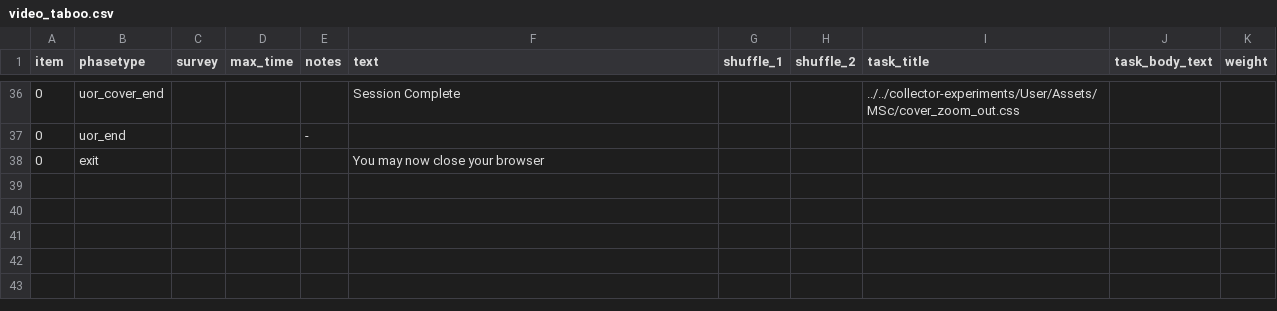
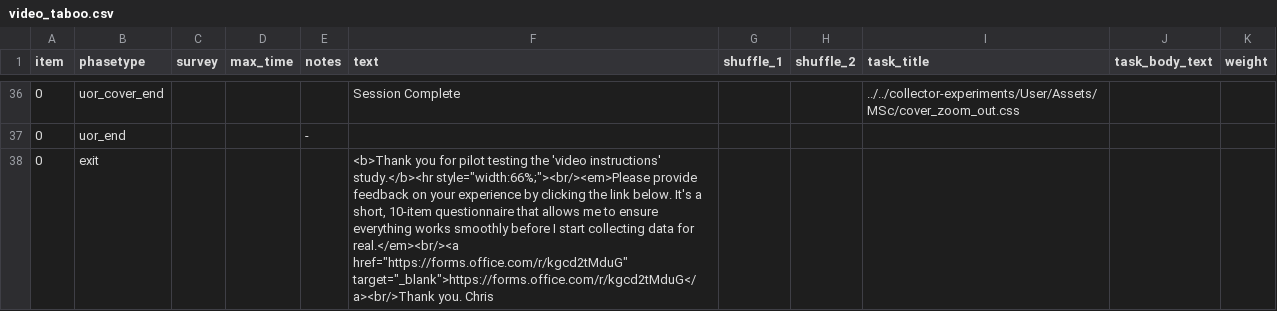
Before and after one commit to tdepsych/collector-experiments, a CSV file: User/Projects/msc_dissertation/video_taboo.csv, drawn as a sheet; only a part is shown, gaps mark what is left out; the diff names each change by its address in the sheet, - before the commit and + after, or states it on an @@ line.

```diff
--- a/User/Projects/msc_dissertation/video_taboo.csv
+++ b/User/Projects/msc_dissertation/video_taboo.csv
-F38 (text): You may now close your browser
+F38 (text): <b>Thank you for pilot testing the 'video instructions' study.</b><hr style="width:66%;"><br/><em>Please provide feedback on your experience by clicking the link below. It's a short, 10-item questionnaire that allows me to ensure everything works smoothly before I start collecting data for real.</em><br/><a href="https://forms.office.com/r/kgcd2tMduG" target="_blank">https://forms.office.com/r/kgcd2tMduG</a><br/>Thank you. Chris
```
Also changed, not shown: User/Projects/msc_dissertation/pre_screen.csv, User/Projects/msc_dissertation/text_taboo.csv, 4 other files.
